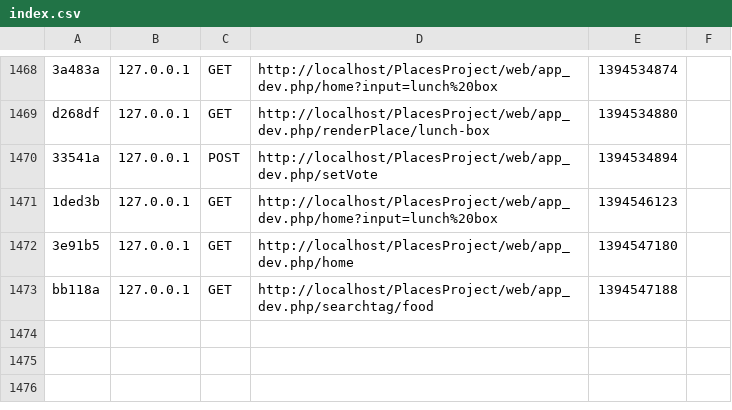
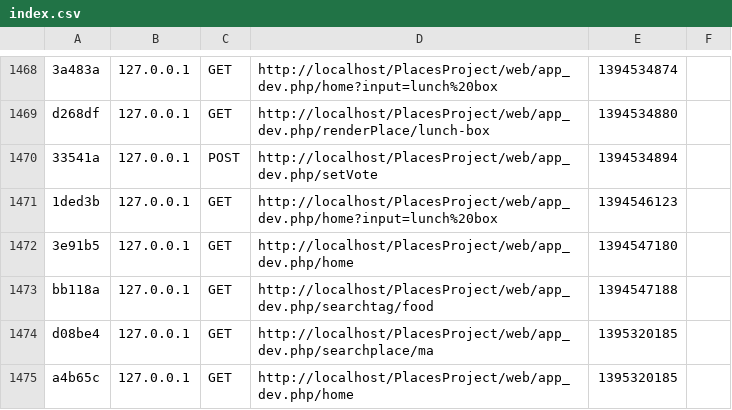
Before and after one commit to mcrisan/PlacesProject, a CSV file: app/cache/dev/profiler/index.csv, drawn as a sheet; only a part is shown, gaps mark what is left out.

Commit message:
Test commit - changed app/cache files

```diff
--- a/app/cache/dev/profiler/index.csv
+++ b/app/cache/dev/profiler/index.csv
@@ -1473 +1473,3 @@ d268df,127.0.0.1,GET,http://localhost/PlacesProject/web/app_dev.php/renderPlace/
 bb118a,127.0.0.1,GET,http://localhost/PlacesProject/web/app_dev.php/searchtag/food,1394547188,
+d08be4,127.0.0.1,GET,http://localhost/PlacesProject/web/app_dev.php/searchplace/ma,1395320185,
+a4b65c,127.0.0.1,GET,http://localhost/PlacesProject/web/app_dev.php/home,1395320185,
```
Also changed, not shown: 12 other files.
